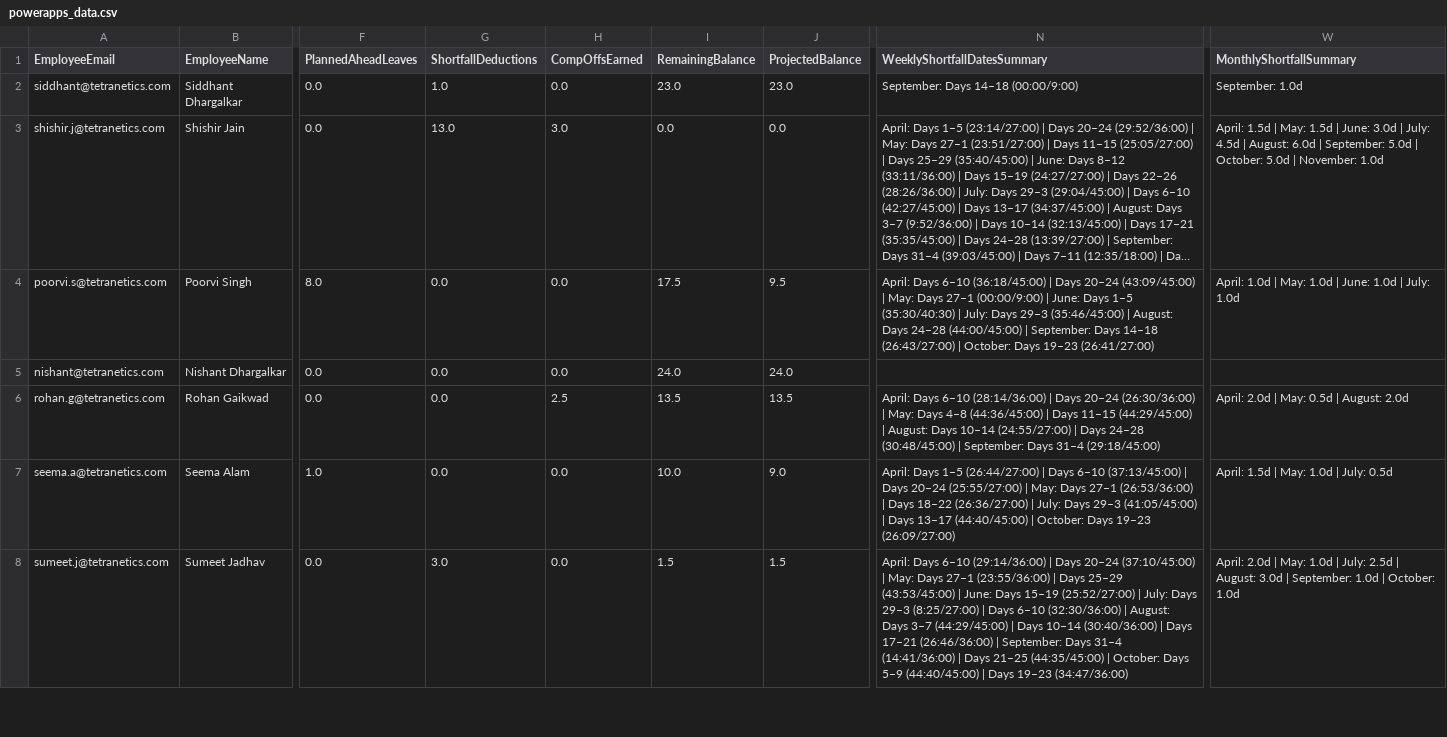
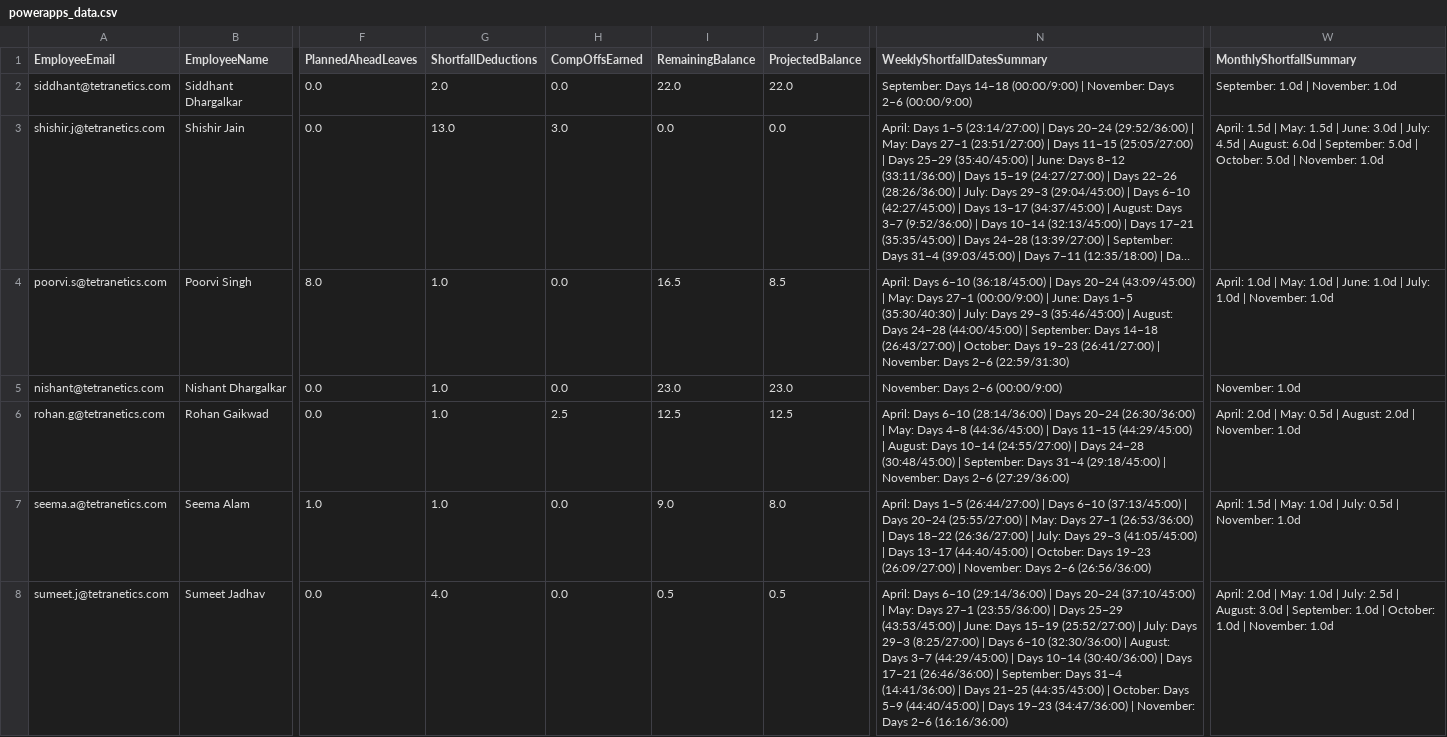
Before and after one commit to buvi-tetranetics/tetranetics-hr-portal, a CSV file: powerapps_data.csv, drawn as a sheet; only a part is shown, gaps mark what is left out; long unchanged cells end in …; the diff covers the shown part only; the diff names each change by its address in the sheet, - before the commit and + after, or states it on an @@ line.

Commit message:
Update leave data

```diff
--- a/powerapps_data.csv
+++ b/powerapps_data.csv
-G2 (ShortfallDeductions): 1.0
+G2 (ShortfallDeductions): 2.0
-I2 (RemainingBalance): 23.0
+I2 (RemainingBalance): 22.0
-J2 (ProjectedBalance): 23.0
+J2 (ProjectedBalance): 22.0
-N2 (WeeklyShortfallDatesSummary): …14–18 (00:00/9:00)
+N2 (WeeklyShortfallDatesSummary): …14–18 (00:00/9:00) | November: Days 2–6 (00:00/9:00)
-W2 (MonthlyShortfallSummary): September: 1.0d
+W2 (MonthlyShortfallSummary): September: 1.0d | November: 1.0d
-G4:G7 (ShortfallDeductions): 0.0
+G4:G7 (ShortfallDeductions): 1.0
-I4 (RemainingBalance): 17.5
+I4 (RemainingBalance): 16.5
-J4 (ProjectedBalance): 9.5
+J4 (ProjectedBalance): 8.5
-N4 (WeeklyShortfallDatesSummary): …19–23 (26:41/27:00)
+N4 (WeeklyShortfallDatesSummary): …19–23 (26:41/27:00) | November: Days 2–6 (22:59/31:30)
-W4 (MonthlyShortfallSummary): …July: 1.0d
+W4 (MonthlyShortfallSummary): …July: 1.0d | November: 1.0d
-I5 (RemainingBalance): 24.0
+I5 (RemainingBalance): 23.0
-J5 (ProjectedBalance): 24.0
+J5 (ProjectedBalance): 23.0
-N5 (WeeklyShortfallDatesSummary): (empty)
+N5 (WeeklyShortfallDatesSummary): November: Days 2–6 (00:00/9:00)
-W5 (MonthlyShortfallSummary): (empty)
+W5 (MonthlyShortfallSummary): November: 1.0d
-I6 (RemainingBalance): 13.5
+I6 (RemainingBalance): 12.5
-J6 (ProjectedBalance): 13.5
+J6 (ProjectedBalance): 12.5
-N6 (WeeklyShortfallDatesSummary): …31–4 (29:18/45:00)
+N6 (WeeklyShortfallDatesSummary): …31–4 (29:18/45:00) | November: Days 2–6 (27:29/36:00)
-W6 (MonthlyShortfallSummary): …August: 2.0d
+W6 (MonthlyShortfallSummary): …August: 2.0d | November: 1.0d
-I7 (RemainingBalance): 10.0
+I7 (RemainingBalance): 9.0
-J7 (ProjectedBalance): 9.0
+J7 (ProjectedBalance): 8.0
-N7 (WeeklyShortfallDatesSummary): …19–23 (26:09/27:00)
+N7 (WeeklyShortfallDatesSummary): …19–23 (26:09/27:00) | November: Days 2–6 (26:56/36:00)
-W7 (MonthlyShortfallSummary): April: 1.5d | May: 1.0d | July: 0.5d
+W7 (MonthlyShortfallSummary): April: 1.5d | May: 1.0d | July: 0.5d | November: 1.0d
-G8 (ShortfallDeductions): 3.0
+G8 (ShortfallDeductions): 4.0
-I8 (RemainingBalance): 1.5
+I8 (RemainingBalance): 0.5
-J8 (ProjectedBalance): 1.5
+J8 (ProjectedBalance): 0.5
-N8 (WeeklyShortfallDatesSummary): …19–23 (34:47/36:00)
+N8 (WeeklyShortfallDatesSummary): …19–23 (34:47/36:00) | November: Days 2–6 (16:16/36:00)
-W8 (MonthlyShortfallSummary): …October: 1.0d
+W8 (MonthlyShortfallSummary): …October: 1.0d | November: 1.0d
```
Also changed, not shown: 1 added row, 1 removed row and 111 edited cells elsewhere in this file, daily_punch.csv.
